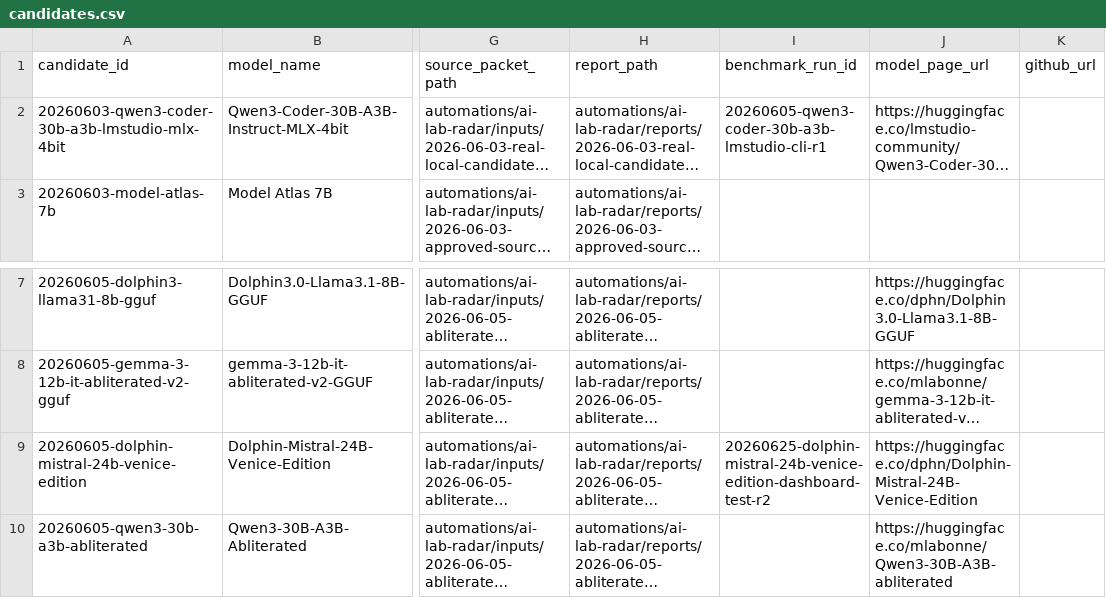
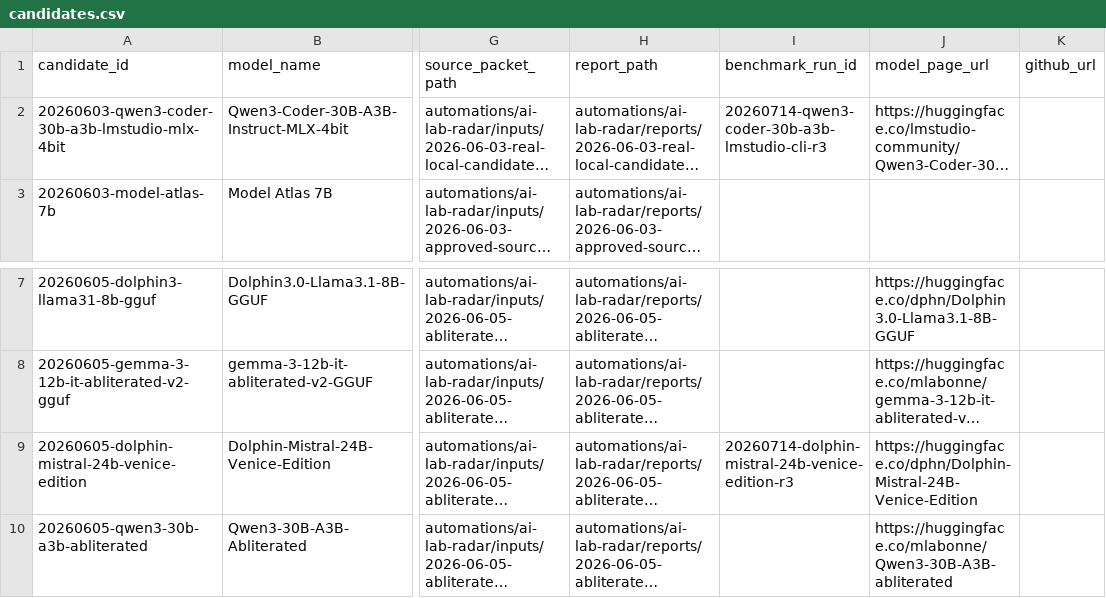
Before and after one commit to Nolos510/local-ai-lab, a CSV file: data/model_registry/candidates.csv, drawn as a sheet; only a part is shown, gaps mark what is left out; long unchanged cells end in …; the diff names each change by its address in the sheet, - before the commit and + after, or states it on an @@ line.

```diff
--- a/data/model_registry/candidates.csv
+++ b/data/model_registry/candidates.csv
-I2 (benchmark_run_id): 20260605-qwen3-coder-30b-a3b-lmstudio-cli-r1
+I2 (benchmark_run_id): 20260714-qwen3-coder-30b-a3b-lmstudio-cli-r3
-I9 (benchmark_run_id): 20260625-dolphin-mistral-24b-venice-edition-dashboard-test-r2
+I9 (benchmark_run_id): 20260714-dolphin-mistral-24b-venice-edition-r3
```
Also changed, not shown: 1 other file.
